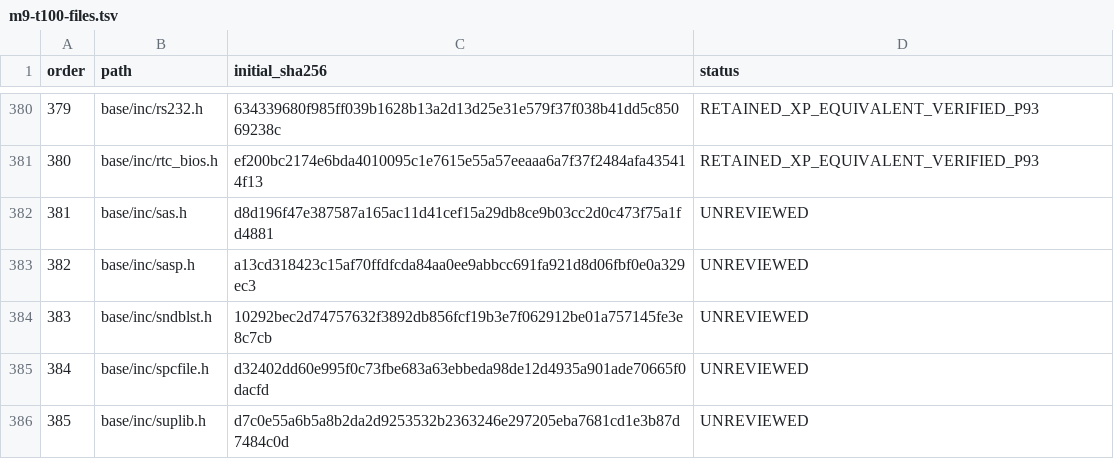
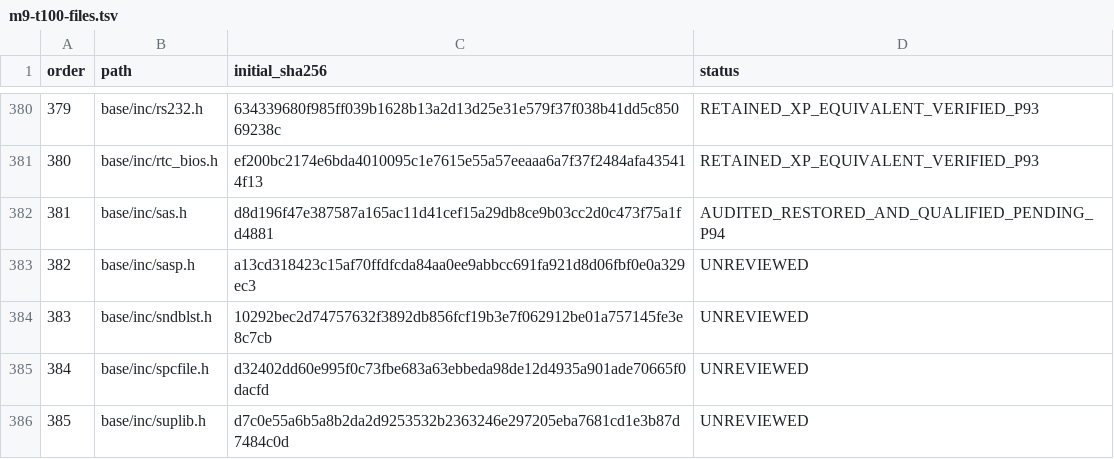
Before and after one commit to cshaxu/softpc, a TSV file: docs/etc/evidence/softpc/m9-t100-files.tsv, drawn as a sheet; only a part is shown, gaps mark what is left out.

```diff
--- a/docs/etc/evidence/softpc/m9-t100-files.tsv
+++ b/docs/etc/evidence/softpc/m9-t100-files.tsv
@@ -381,3 +381,3 @@ order	path	initial_sha256	status
 380	base/inc/rtc_bios.h	ef200bc2174e6bda4010095c1e7615e55a57eeaaa6a7f37f2484afa435414f13	RETAINED_XP_EQUIVALENT_VERIFIED_P93
-381	base/inc/sas.h	d8d196f47e387587a165ac11d41cef15a29db8ce9b03cc2d0c473f75a1fd4881	UNREVIEWED
+381	base/inc/sas.h	d8d196f47e387587a165ac11d41cef15a29db8ce9b03cc2d0c473f75a1fd4881	AUDITED_RESTORED_AND_QUALIFIED_PENDING_P94
 382	base/inc/sasp.h	a13cd318423c15af70ffdfcda84aa0ee9abbcc691fa921d8d06fbf0e0a329ec3	UNREVIEWED
```
Also changed, not shown: docs/etc/evidence/softpc/xp-sp1-current-manifest.tsv, 6 other files.
